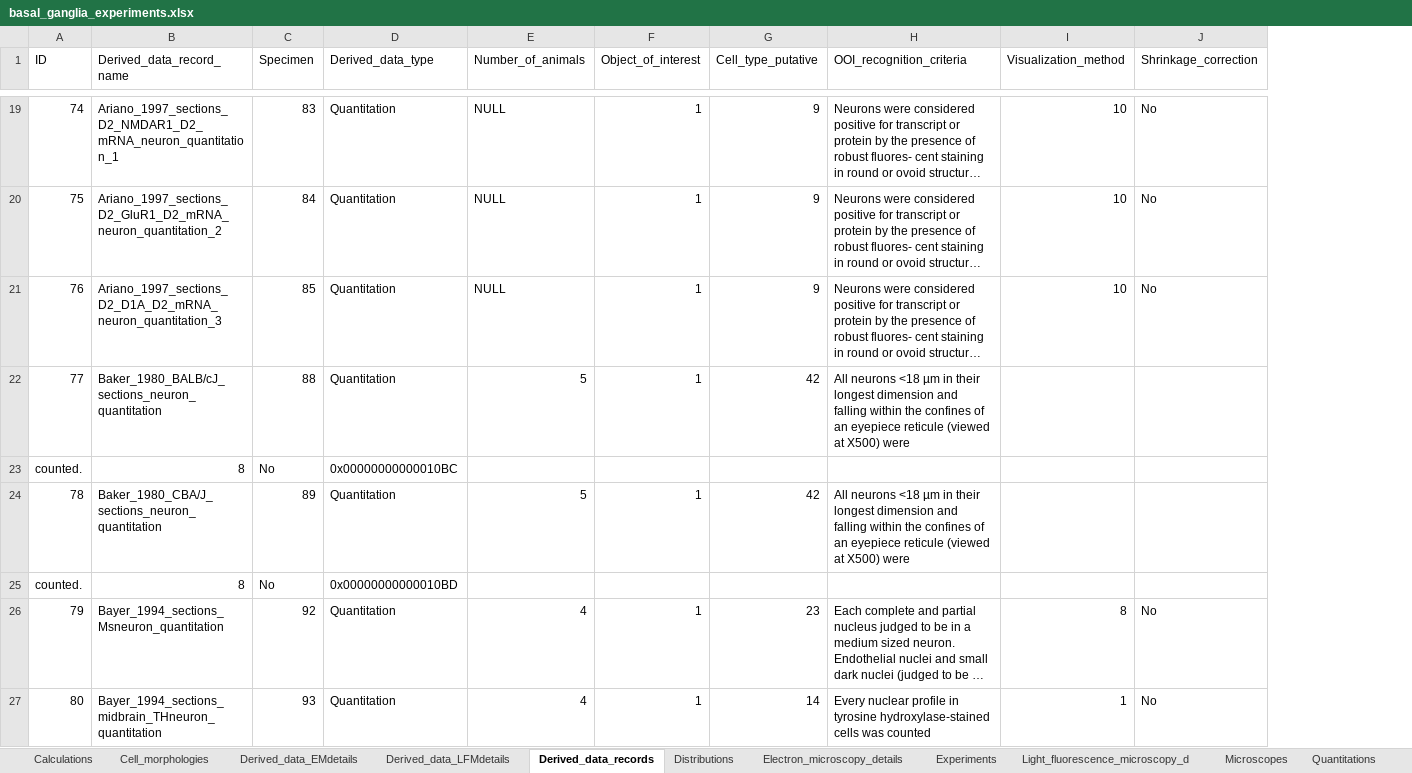
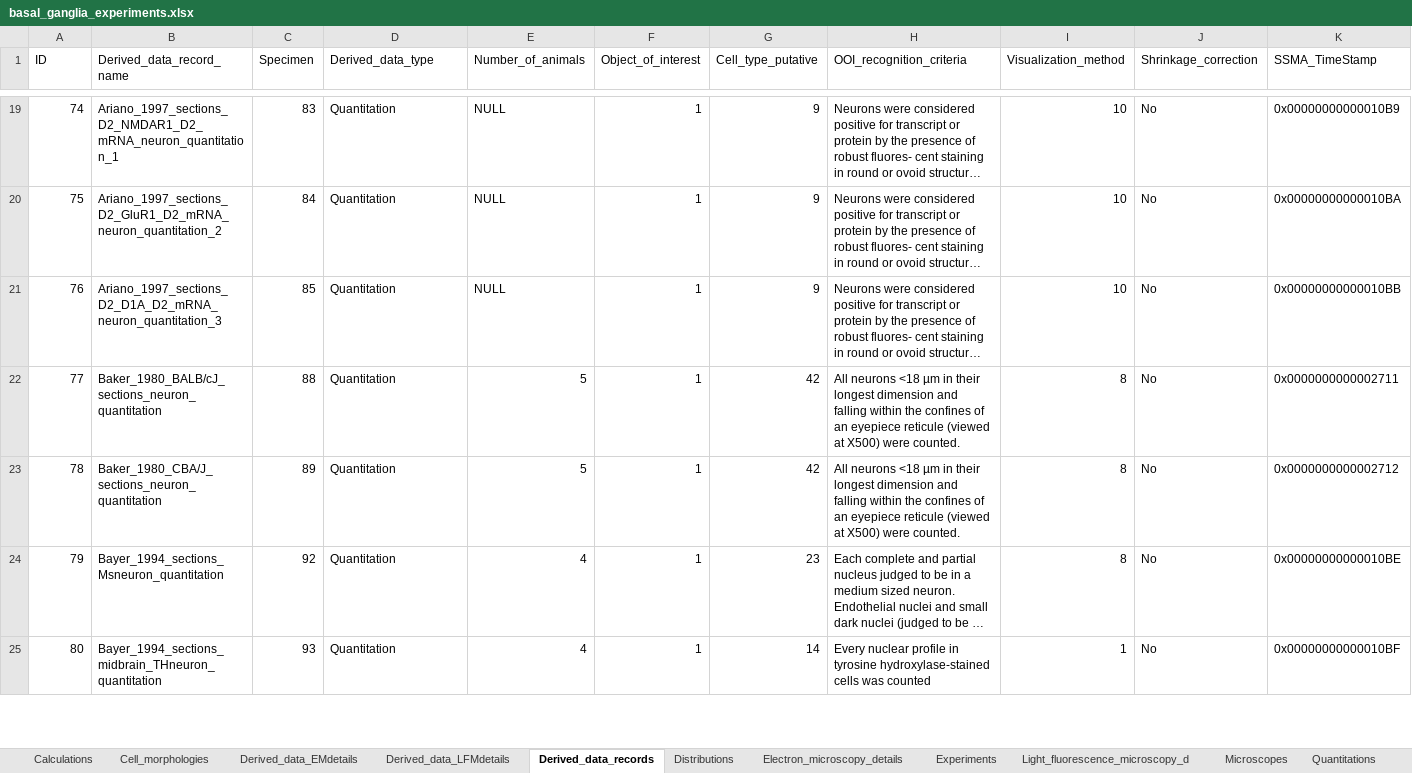
Before and after one commit to marenpg/jupyter_basal_ganglia, an Excel workbook: Data/xlsx/basal_ganglia_experiments.xlsx, sheet Derived_data_records, drawn as a sheet; only a part is shown, gaps mark what is left out; long unchanged cells end in …; values as stored, in another font and other column widths than the file's, no borders; removed rows and columns are numbered as before the commit, all else as after; the diff covers the shown part only; the diff names each change by its address in the sheet, - before the commit and + after, or states it on an @@ line.

```diff
--- a/Data/xlsx/basal_ganglia_experiments.xlsx (sheet Derived_data_records)
+++ b/Data/xlsx/basal_ganglia_experiments.xlsx (sheet Derived_data_records)
+column K (SSMA_TimeStamp), rows 19-25: 0x00000000000010B9 | 0x00000000000010BA | 0x00000000000010BB | 0x0000000000002711 | 0x0000000000002712 | 0x00000000000010BE | 0x00000000000010BF
-H22 (OOI_recognition_criteria): …X500) were
+H22 (OOI_recognition_criteria): …X500) were counted.
-I22 (Visualization_method): (empty)
+I22 (Visualization_method): 8
-J22 (Shrinkage_correction): (empty)
+J22 (Shrinkage_correction): No
-row 23: counted. | 8 | No | 0x00000000000010BC
-H23 (OOI_recognition_criteria): …X500) were
+H23 (OOI_recognition_criteria): …X500) were counted.
-I23 (Visualization_method): (empty)
+I23 (Visualization_method): 8
-J23 (Shrinkage_correction): (empty)
+J23 (Shrinkage_correction): No
-row 25: counted. | 8 | No | 0x00000000000010BD
```
Also changed, not shown: 4 removed rows and 12 edited cells elsewhere in this sheet, other sheet tabs, 8 other files.
